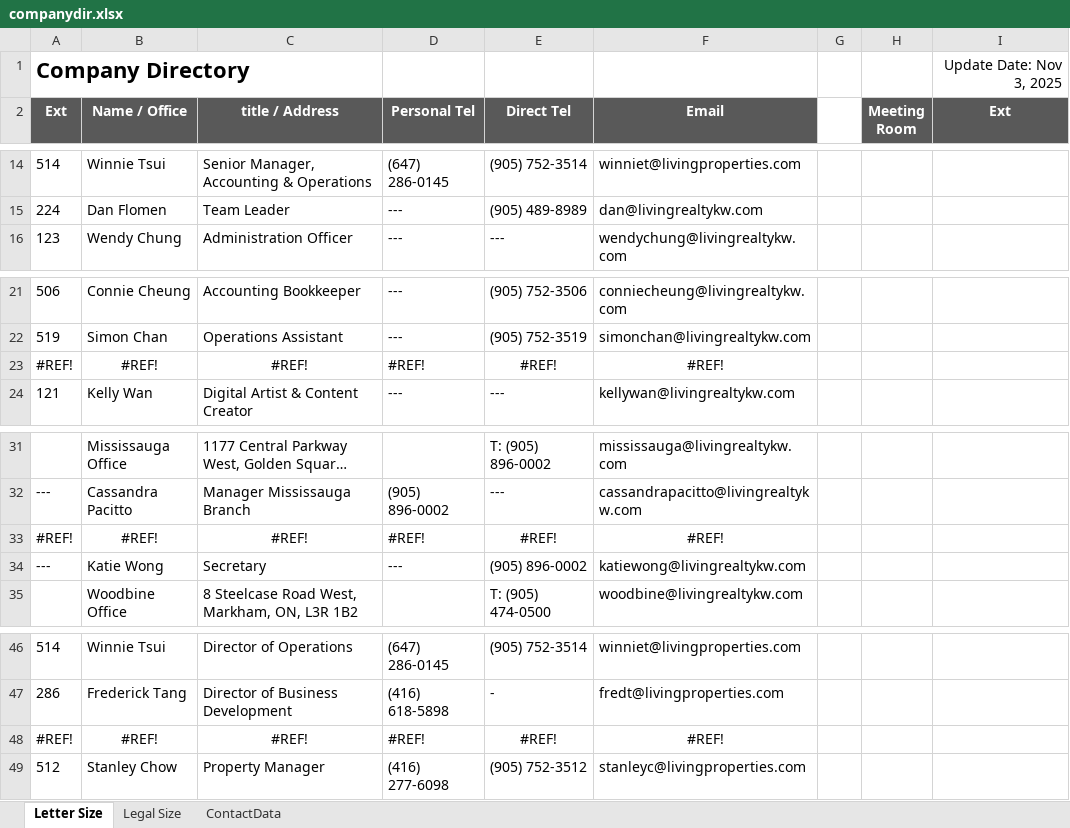
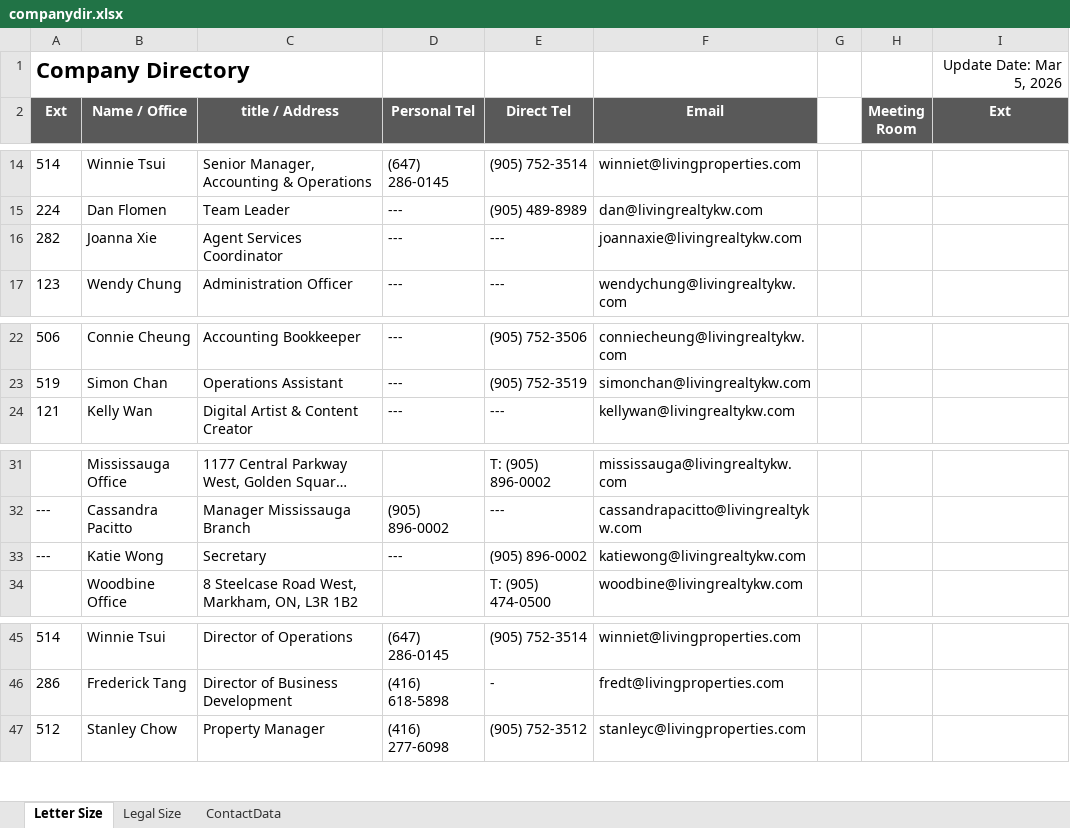
Before and after one commit to nelsonlauhy/kwlrportal, an Excel workbook: companydirectorypdf/companydir.xlsx, sheet Letter Size, drawn as a sheet; only a part is shown, gaps mark what is left out; long unchanged cells end in …; values as stored, in another font and other column widths than the file's, no borders; conditional formats not drawn; removed rows and columns are numbered as before the commit, all else as after; the diff names each change by its address in the sheet, - before the commit and + after, or states it on an @@ line.

```diff
--- a/companydirectorypdf/companydir.xlsx (sheet Letter Size)
+++ b/companydirectorypdf/companydir.xlsx (sheet Letter Size)
-I1 (Ext): Update Date: Nov 3, 2025
+I1 (Ext): Update Date: Mar 5, 2026
+row 16: 282 | Joanna Xie | Agent Services Coordinator | --- | --- | joannaxie@livingrealtykw.com
-row 23: #REF! | #REF! | #REF! | #REF! | #REF! | #REF!
-row 33: #REF! | #REF! | #REF! | #REF! | #REF! | #REF!
-row 48: #REF! | #REF! | #REF! | #REF! | #REF! | #REF!
```
Also changed, not shown: sheet Legal Size, 2 other files.
